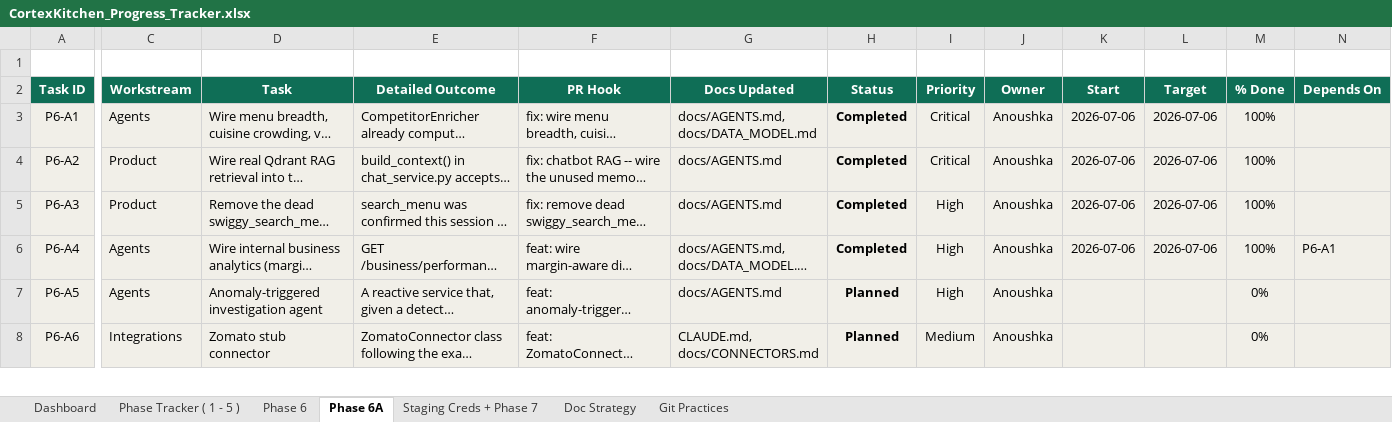
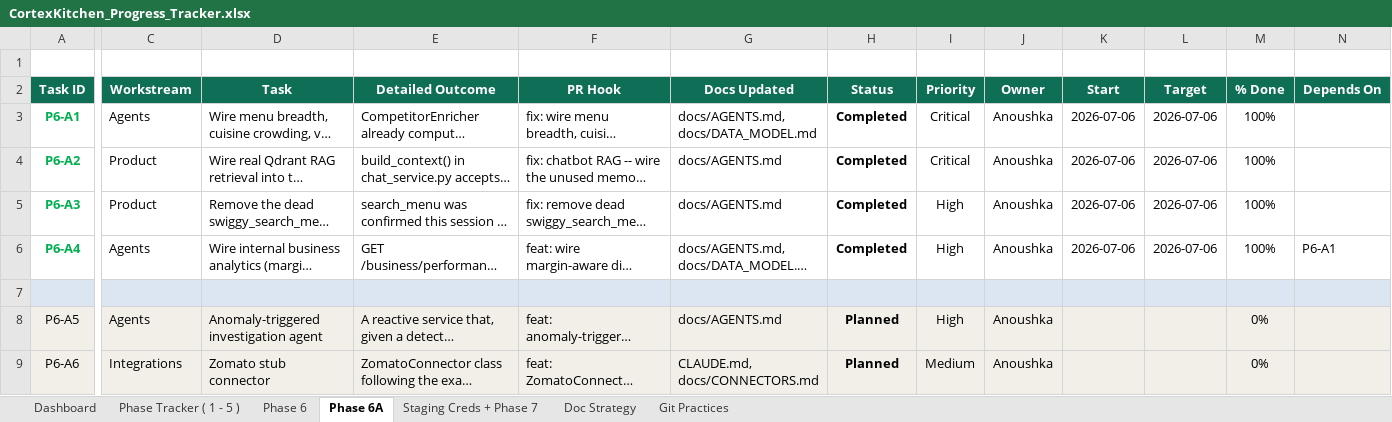
Before and after one commit to anoushka45/cortexkitchen, an Excel workbook: CortexKitchen_Progress_Tracker.xlsx, sheet Phase 6A, drawn as a sheet; only a part is shown, gaps mark what is left out; long unchanged cells end in …; values as stored, in another font and other column widths than the file's, no borders; rows hold the shown columns only; the diff covers the shown part only; the diff names each change by its address in the sheet, - before the commit and + after, or states it on an @@ line.

Commit message:
tracker: fix stray H3:H6 merge that hid Status/Priority for P6-A2-A4 after the merge
Found while checking what's next: A2/A3/A4 showed blank Status despite all
being completed and merged. A leftover merge on the Status column had wiped
their values; fixed the merge, restored Status=Completed/correct Priority/
Owner/dates for all three, and repaired the Status cell's fill styling that
got reset in the process.

```diff
--- a/CortexKitchen_Progress_Tracker.xlsx (sheet Phase 6A)
+++ b/CortexKitchen_Progress_Tracker.xlsx (sheet Phase 6A)
-A3:N3 fill: #F1EFE8
+A3:N3 fill: none
@@ A3:A6 bold: off → on, text colour: black → #00B050 @@
-A4:A6 fill: #F1EFE8
+A4:A6 fill: none
-C4:N6 fill: #F1EFE8
+C4:N6 fill: none
+row 7: (empty)
```
Also changed, not shown: cell formats elsewhere in this sheet.
